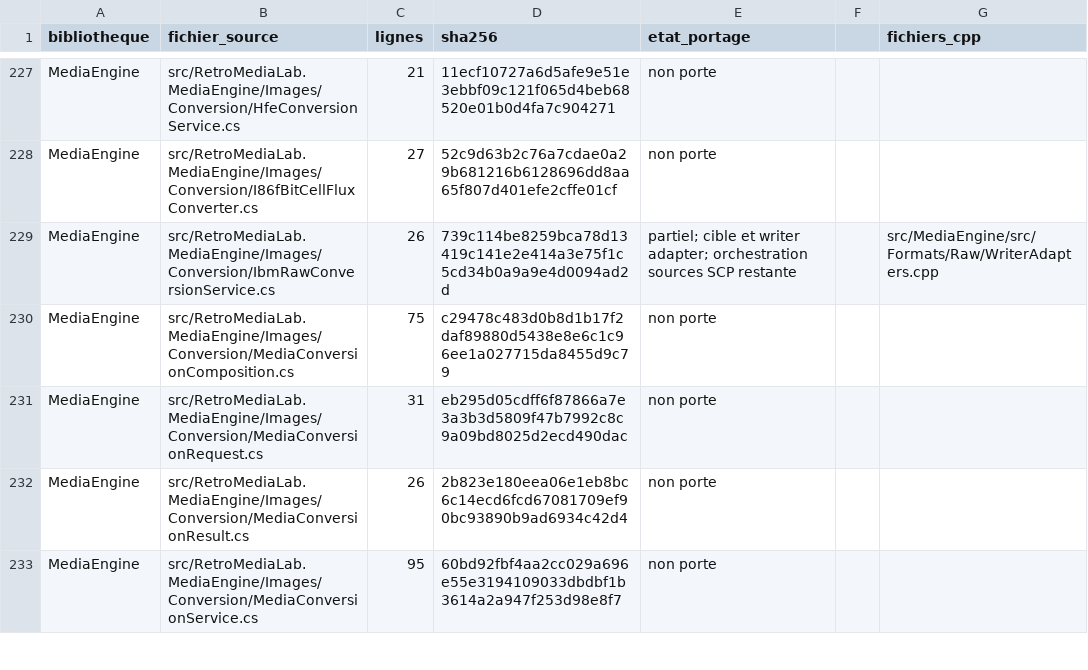
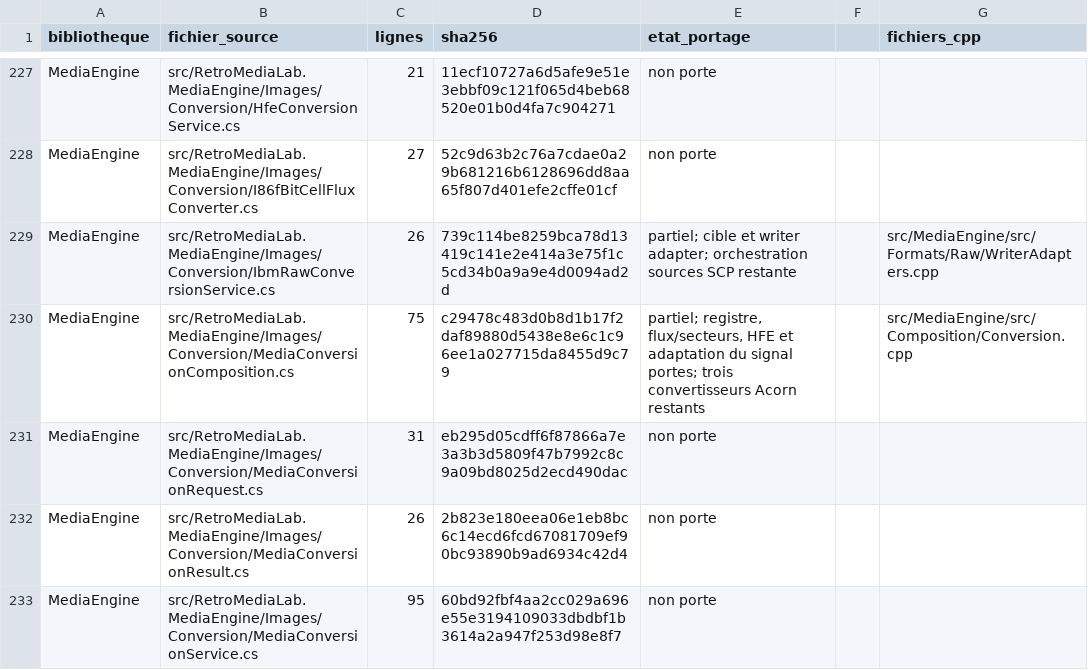
Before and after one commit to overthetop78/Retro-Media-Lab_CPP, a CSV file: docs/references/retro-media-lab/media/inventaire-csharp.csv, drawn as a sheet; only a part is shown, gaps mark what is left out; the diff covers the shown part only.

Commit message:
Port representation conversion registry and flux-sector HFE converters

```diff
--- a/docs/references/retro-media-lab/media/inventaire-csharp.csv
+++ b/docs/references/retro-media-lab/media/inventaire-csharp.csv
@@ -229,3 +229,3 @@ MediaEngine,src/RetroMediaLab.MediaEngine/Images/Conversion/I86fBitCellFluxConve
 MediaEngine,src/RetroMediaLab.MediaEngine/Images/Conversion/IbmRawConversionService.cs,26,739c114be8259bca78d13419c141e2e414a3e75f1c5cd34b0a9a9e4d0094ad2d,partiel; cible et writer adapter; orchestration sources SCP restante,,src/MediaEngine/src/Formats/Raw/WriterAdapters.cpp
-MediaEngine,src/RetroMediaLab.MediaEngine/Images/Conversion/MediaConversionComposition.cs,75,c29478c483d0b8d1b17f2daf89880d5438e8e6c1c96ee1a027715da8455d9c79,non porte,,
+MediaEngine,src/RetroMediaLab.MediaEngine/Images/Conversion/MediaConversionComposition.cs,75,c29478c483d0b8d1b17f2daf89880d5438e8e6c1c96ee1a027715da8455d9c79,"partiel; registre, flux/secteurs, HFE et adaptation du signal portes; trois convertisseurs Acorn restants",,src/MediaEngine/src/Composition/Conversion.cpp
 MediaEngine,src/RetroMediaLab.MediaEngine/Images/Conversion/MediaConversionRequest.cs,31,eb295d05cdff6f87866a7e3a3b3d5809f47b7992c8c9a09bd8025d2ecd490dac,non porte,,
```
Also changed, not shown: 12 edited cells elsewhere in this file, 48 other files.
